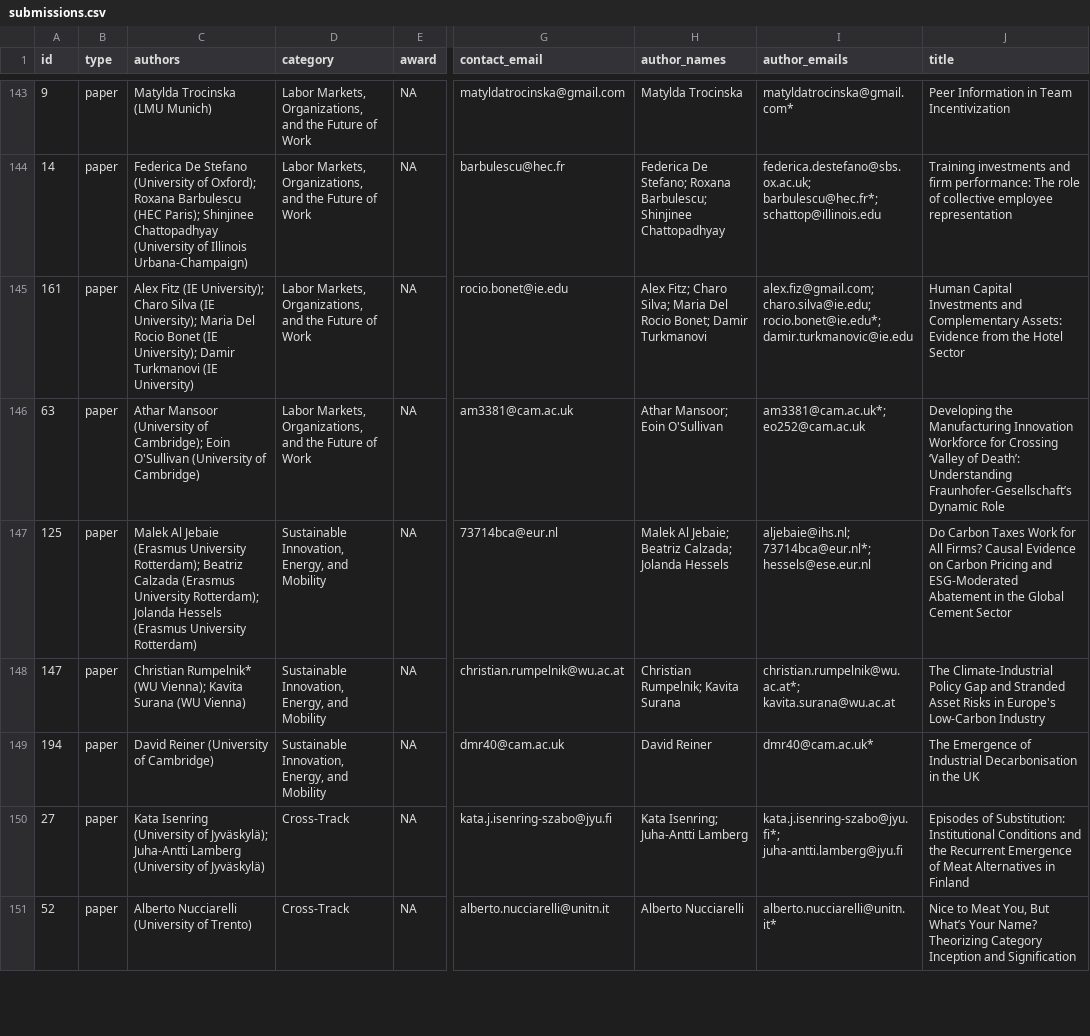
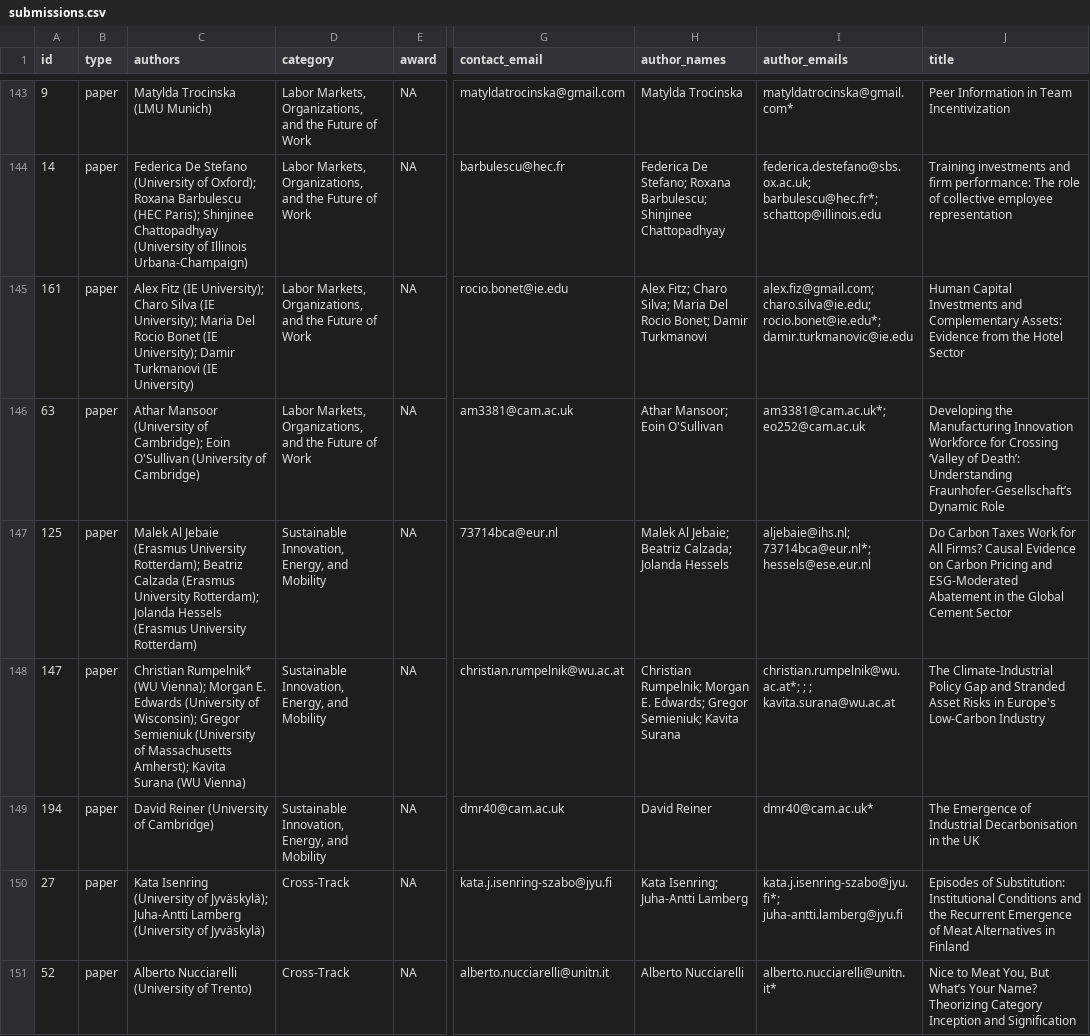
Before and after one commit to OxfordISA/Schedule, a CSV file: data/submissions.csv, drawn as a sheet; only a part is shown, gaps mark what is left out; the diff names each change by its address in the sheet, - before the commit and + after, or states it on an @@ line.

```diff
--- a/data/submissions.csv
+++ b/data/submissions.csv
-C148 (authors): …(WU Vienna); Kavita Surana…
+C148 (authors): …(WU Vienna); Morgan E. Edwards (University of Wisconsin); Gregor Semieniuk (University of Massachusetts Amherst); Kavita Surana…
-H148 (author_names): Christian Rumpelnik; Kavita Surana
+H148 (author_names): Christian Rumpelnik; Morgan E. Edwards; Gregor Semieniuk; Kavita Surana
-I148 (author_emails): christian.rumpelnik@wu.ac.at*; kavita.surana@wu.ac.at
+I148 (author_emails): christian.rumpelnik@wu.ac.at*; ; ; kavita.surana@wu.ac.at
```
Also changed, not shown: 4 other files.
